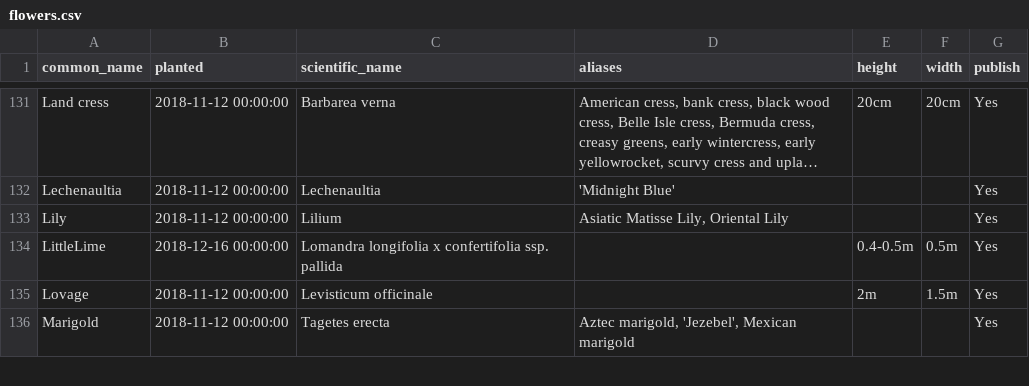
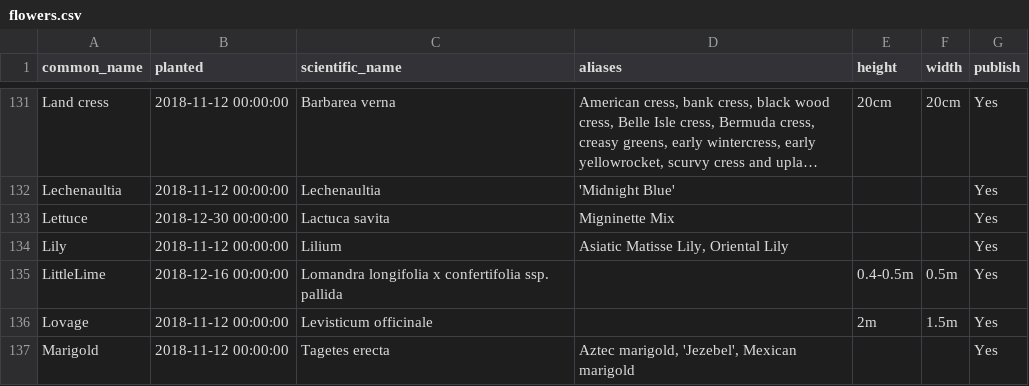
Before and after one commit to ronsavage/WWW-Garden-Design, a CSV file: data/flowers.csv, drawn as a sheet; only a part is shown, gaps mark what is left out; long unchanged cells end in ….

```diff
--- a/data/flowers.csv
+++ b/data/flowers.csv
@@ -132,2 +132,3 @@
 "Lechenaultia","2018-11-12 00:00:00","Lechenaultia","'Midnight Blue'","","","Yes"
+"Lettuce","2018-12-30 00:00:00","Lactuca savita","Migninette Mix","","","Yes"
 "Lily","2018-11-12 00:00:00","Lilium","Asiatic Matisse Lily, Oriental Lily","","","Yes"
```
Also changed, not shown: data/attributes.csv, data/notes.csv.
